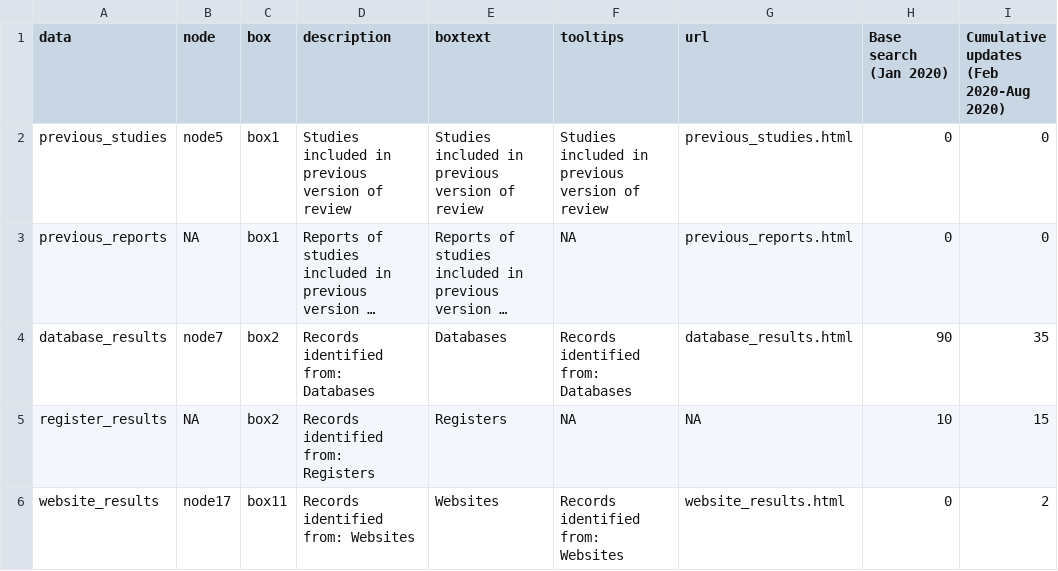
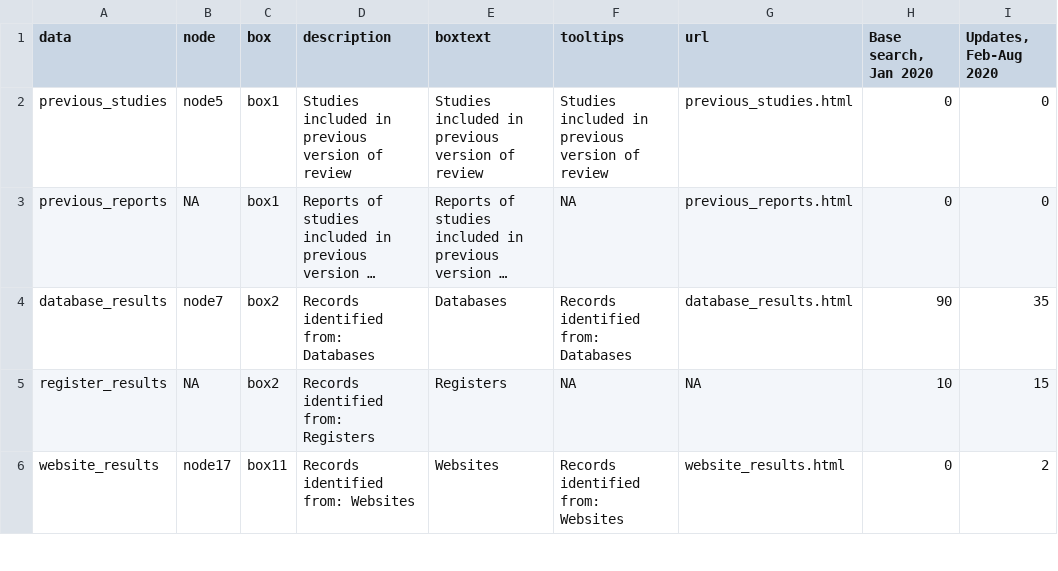
Before and after one commit to nealhaddaway/livingPRISMAflow, a CSV file: inst/extdata/approach3.csv, drawn as a sheet; only a part is shown; long unchanged cells end in ….

```diff
--- a/inst/extdata/approach3.csv
+++ b/inst/extdata/approach3.csv
@@ -1,3 +1,2 @@
-data,node,box,description,boxtext,tooltips,url,Base search (Jan 2020),"Cumulative updates
-(Feb 2020-Aug 2020)"
+data,node,box,description,boxtext,tooltips,url,"Base search, Jan 2020","Updates, Feb-Aug 2020"
 previous_studies,node5,box1,Studies included in previous version of review,Studies included in previous version of review,Studies included in previous version of review,previous_studies.html,0,0
```
Also changed, not shown: inst/extdata/approach2.csv, inst/extdata/approach4.csv, 8 other files.
